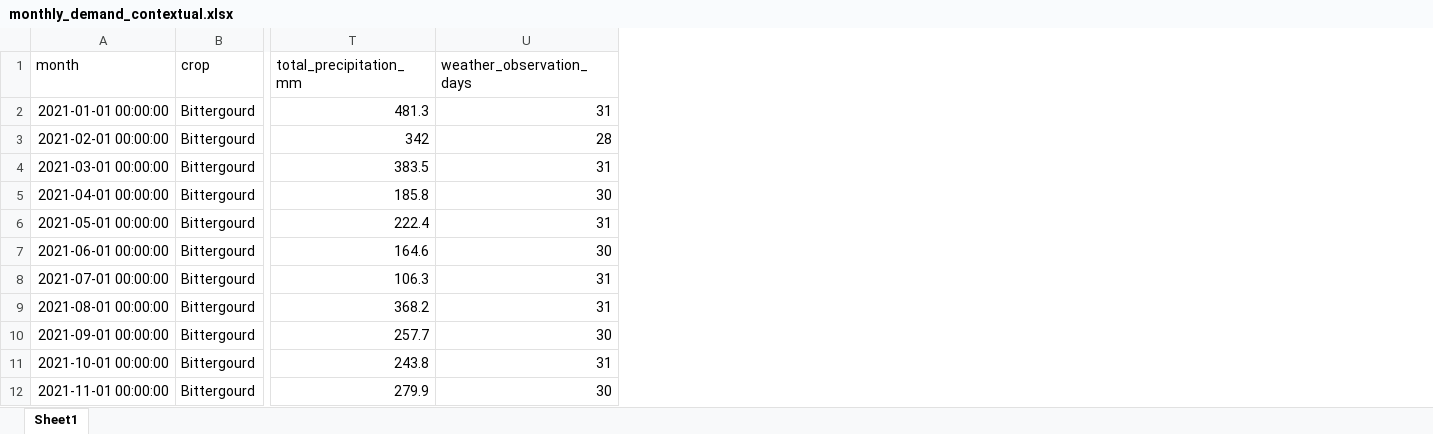
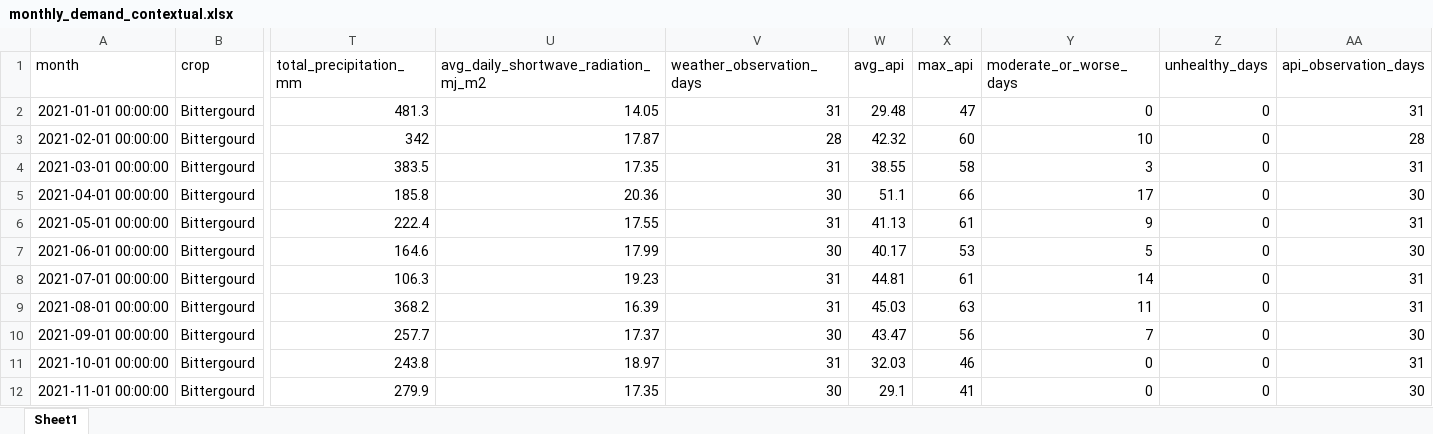
Before and after one commit to sinmim-0816/demand-forecasting, an Excel workbook: data/processed/shared/monthly_demand_contextual.xlsx, sheet Sheet1, drawn as a sheet; only a part is shown, gaps mark what is left out; values as stored, in another font and other column widths than the file's, no borders; the diff names each change by its address in the sheet, - before the commit and + after, or states it on an @@ line.

```diff
--- a/data/processed/shared/monthly_demand_contextual.xlsx (sheet Sheet1)
+++ b/data/processed/shared/monthly_demand_contextual.xlsx (sheet Sheet1)
+column U, rows 1-12: avg_daily_shortwave_radiation_mj_m2 | 14.05 | 17.87 | 17.35 | 20.36 | 17.55 | 17.99 | 19.23 | 16.39 | 17.37 | 18.97 | 17.35
+column W (avg_api), rows 2-12: 29.48 | 42.32 | 38.55 | 51.1 | 41.13 | 40.17 | 44.81 | 45.03 | 43.47 | 32.03 | 29.1
+column X (max_api), rows 2-12: 47 | 60 | 58 | 66 | 61 | 53 | 61 | 63 | 56 | 46 | 41
+column Y (moderate_or_worse_days), rows 2-12: 0 | 10 | 3 | 17 | 9 | 5 | 14 | 11 | 7 | 0 | 0
+column Z (unhealthy_days), rows 2-12: all 0
+column AA (api_observation_days), rows 2-12: 31 | 28 | 31 | 30 | 31 | 30 | 31 | 31 | 30 | 31 | 30
```
Also changed, not shown: data/processed/demand/model_features.xlsx, data/processed/shared/monthly_demand.xlsx, 24 other files.
